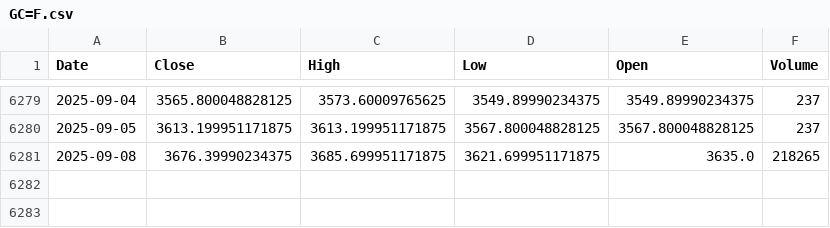
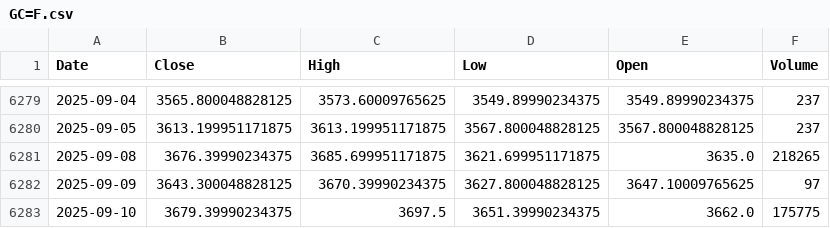
Before and after one commit to alitalbi/storage_data_fy, a CSV file: GC=F.csv, drawn as a sheet; only a part is shown, gaps mark what is left out; the diff names each change by its address in the sheet, - before the commit and + after, or states it on an @@ line.

Commit message:
Update GC=F.csv with latest hourly data

```diff
--- a/GC=F.csv
+++ b/GC=F.csv
+row 6282: 2025-09-09 | 3643.300048828125 | 3670.39990234375 | 3627.800048828125 | 3647.10009765625 | 97
+row 6283: 2025-09-10 | 3679.39990234375 | 3697.5 | 3651.39990234375 | 3662.0 | 175775
```
